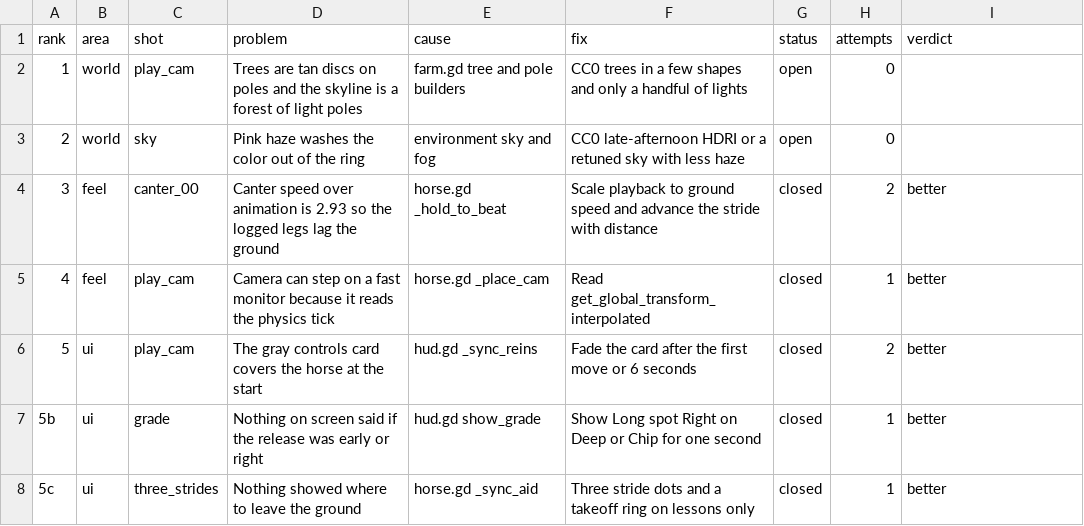
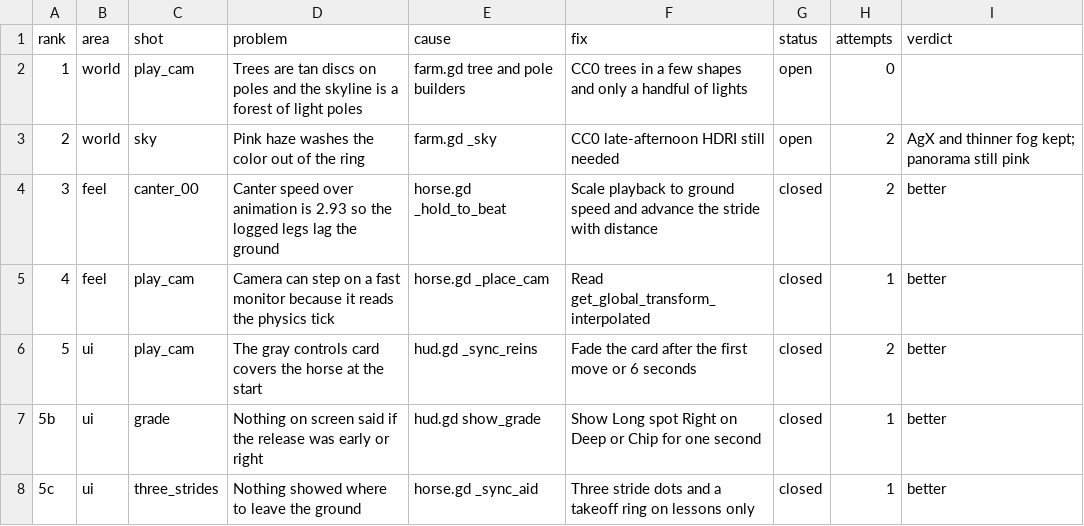
Before and after one commit to wmehobbs/Abbott-game, a CSV file: dist/day13/backlog.csv, drawn as a sheet; only a part is shown.

```diff
--- a/dist/day13/backlog.csv
+++ b/dist/day13/backlog.csv
@@ -2,3 +2,3 @@ rank,area,shot,problem,cause,fix,status,attempts,verdict
 1,world,play_cam,Trees are tan discs on poles and the skyline is a forest of light poles,farm.gd tree and pole builders,CC0 trees in a few shapes and only a handful of lights,open,0,
-2,world,sky,Pink haze washes the color out of the ring,environment sky and fog,CC0 late-afternoon HDRI or a retuned sky with less haze,open,0,
+2,world,sky,Pink haze washes the color out of the ring,farm.gd _sky,CC0 late-afternoon HDRI still needed,open,2,AgX and thinner fog kept; panorama still pink
 3,feel,canter_00,Canter speed over animation is 2.93 so the logged legs lag the ground,horse.gd _hold_to_beat,Scale playback to ground speed and advance the stride with distance,closed,2,better
```
Also changed, not shown: 3 other files.
